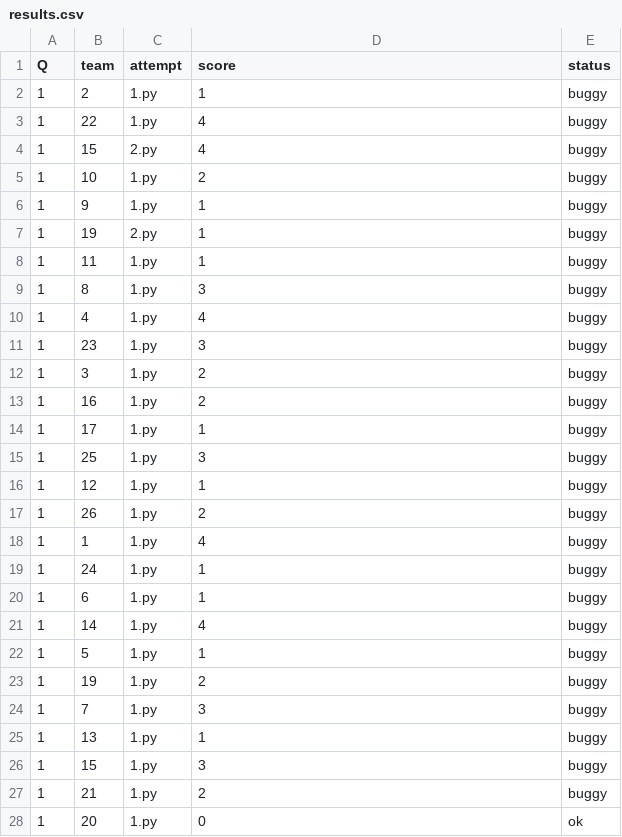
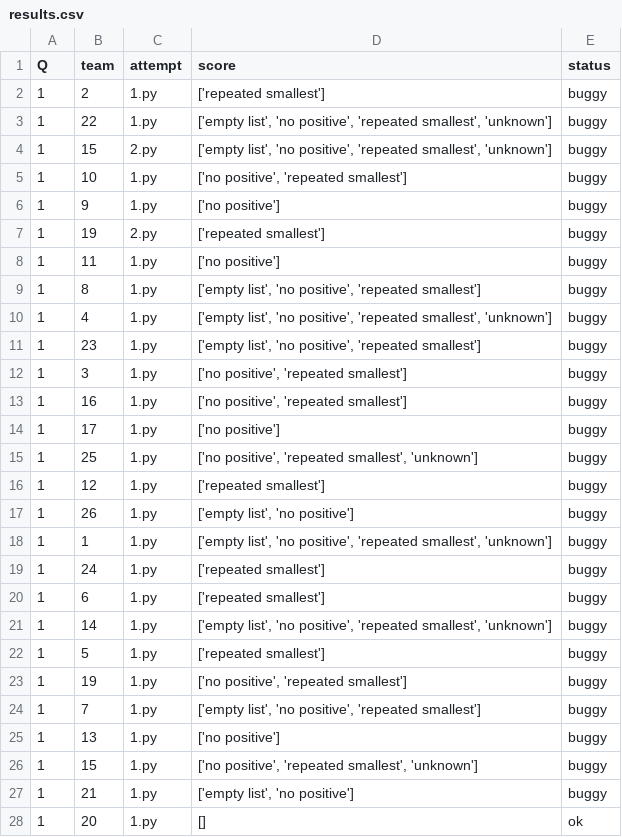
Before and after one commit to mrigankpawagi/ProbeableProblems, a CSV file: results.csv, drawn as a sheet; only a part is shown; the diff covers the shown part only.

```diff
--- a/results.csv
+++ b/results.csv
@@ -1,28 +1,28 @@
 Q,team,attempt,score,status
-1,2,1.py,1,buggy
-1,22,1.py,4,buggy
-1,15,2.py,4,buggy
-1,10,1.py,2,buggy
-1,9,1.py,1,buggy
-1,19,2.py,1,buggy
-1,11,1.py,1,buggy
-1,8,1.py,3,buggy
-1,4,1.py,4,buggy
-1,23,1.py,3,buggy
-1,3,1.py,2,buggy
-1,16,1.py,2,buggy
-1,17,1.py,1,buggy
-1,25,1.py,3,buggy
-1,12,1.py,1,buggy
-1,26,1.py,2,buggy
-1,1,1.py,4,buggy
-1,24,1.py,1,buggy
-1,6,1.py,1,buggy
-1,14,1.py,4,buggy
-1,5,1.py,1,buggy
-1,19,1.py,2,buggy
-1,7,1.py,3,buggy
-1,13,1.py,1,buggy
-1,15,1.py,3,buggy
-1,21,1.py,2,buggy
-1,20,1.py,0,ok
+1,2,1.py,['repeated smallest'],buggy
+1,22,1.py,"['empty list', 'no positive', 'repeated smallest', 'unknown']",buggy
+1,15,2.py,"['empty list', 'no positive', 'repeated smallest', 'unknown']",buggy
+1,10,1.py,"['no positive', 'repeated smallest']",buggy
+1,9,1.py,['no positive'],buggy
+1,19,2.py,['repeated smallest'],buggy
+1,11,1.py,['no positive'],buggy
+1,8,1.py,"['empty list', 'no positive', 'repeated smallest']",buggy
+1,4,1.py,"['empty list', 'no positive', 'repeated smallest', 'unknown']",buggy
+1,23,1.py,"['empty list', 'no positive', 'repeated smallest']",buggy
+1,3,1.py,"['no positive', 'repeated smallest']",buggy
+1,16,1.py,"['no positive', 'repeated smallest']",buggy
+1,17,1.py,['no positive'],buggy
+1,25,1.py,"['no positive', 'repeated smallest', 'unknown']",buggy
+1,12,1.py,['repeated smallest'],buggy
+1,26,1.py,"['empty list', 'no positive']",buggy
+1,1,1.py,"['empty list', 'no positive', 'repeated smallest', 'unknown']",buggy
+1,24,1.py,['repeated smallest'],buggy
+1,6,1.py,['repeated smallest'],buggy
+1,14,1.py,"['empty list', 'no positive', 'repeated smallest', 'unknown']",buggy
+1,5,1.py,['repeated smallest'],buggy
+1,19,1.py,"['no positive', 'repeated smallest']",buggy
+1,7,1.py,"['empty list', 'no positive', 'repeated smallest']",buggy
+1,13,1.py,['no positive'],buggy
+1,15,1.py,"['no positive', 'repeated smallest', 'unknown']",buggy
+1,21,1.py,"['empty list', 'no positive']",buggy
+1,20,1.py,[],ok
```
Also changed, not shown: 107 edited cells elsewhere in this file, 5 other files.
